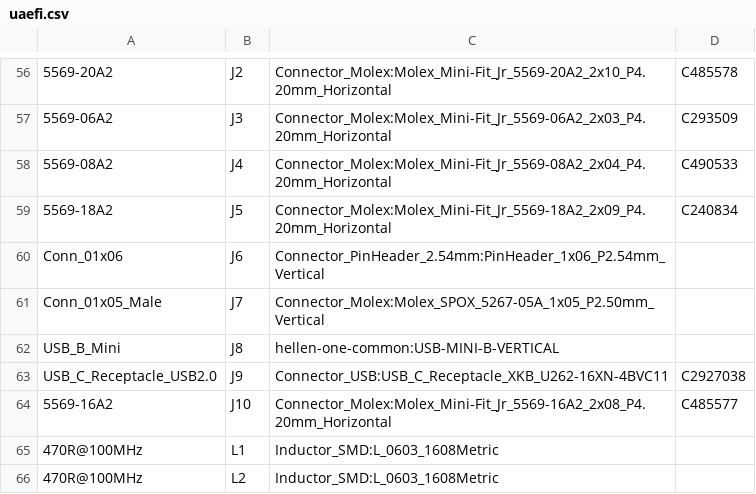
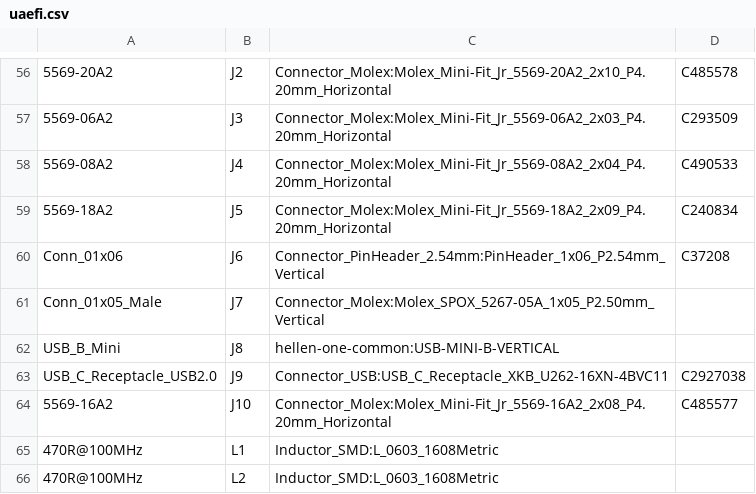
Before and after one commit to rusefi/uaefi, a CSV file: gerber/uaefi.csv, drawn as a sheet; only a part is shown, gaps mark what is left out.

```diff
--- a/gerber/uaefi.csv
+++ b/gerber/uaefi.csv
@@ -59,3 +59,3 @@
 "5569-18A2","J5","Connector_Molex:Molex_Mini-Fit_Jr_5569-18A2_2x09_P4.20mm_Horizontal","C240834"
-"Conn_01x06","J6","Connector_PinHeader_2.54mm:PinHeader_1x06_P2.54mm_Vertical",""
+"Conn_01x06","J6","Connector_PinHeader_2.54mm:PinHeader_1x06_P2.54mm_Vertical","C37208"
 "Conn_01x05_Male","J7","Connector_Molex:Molex_SPOX_5267-05A_1x05_P2.50mm_Vertical",""
```
Also changed, not shown: 15 other files.
